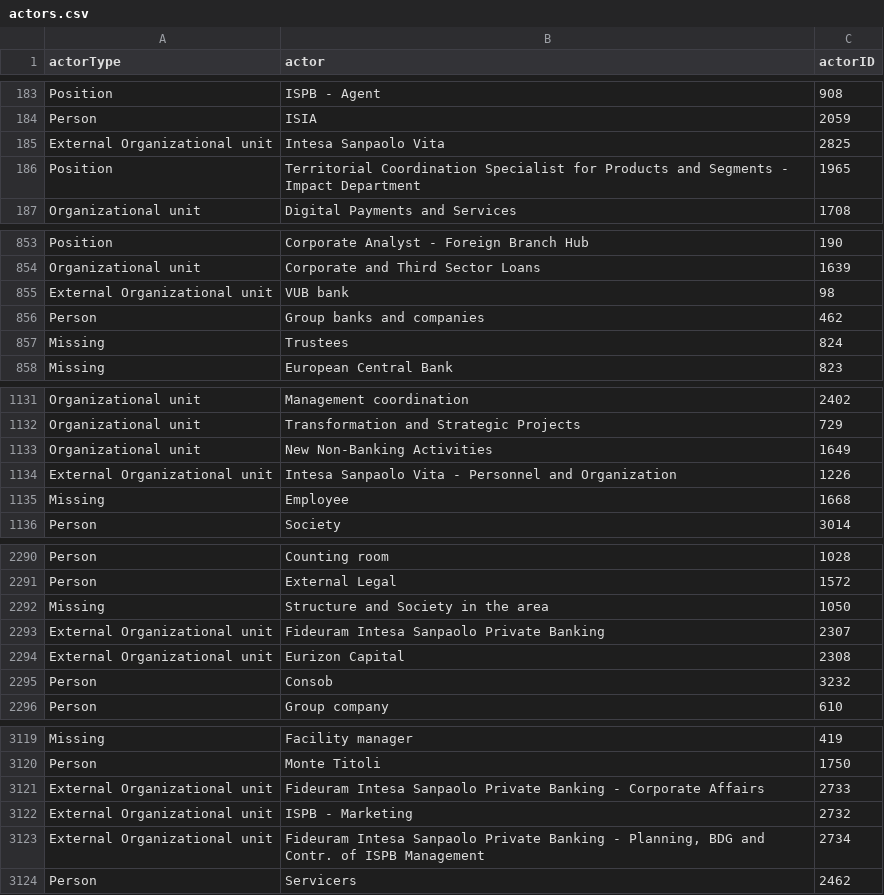
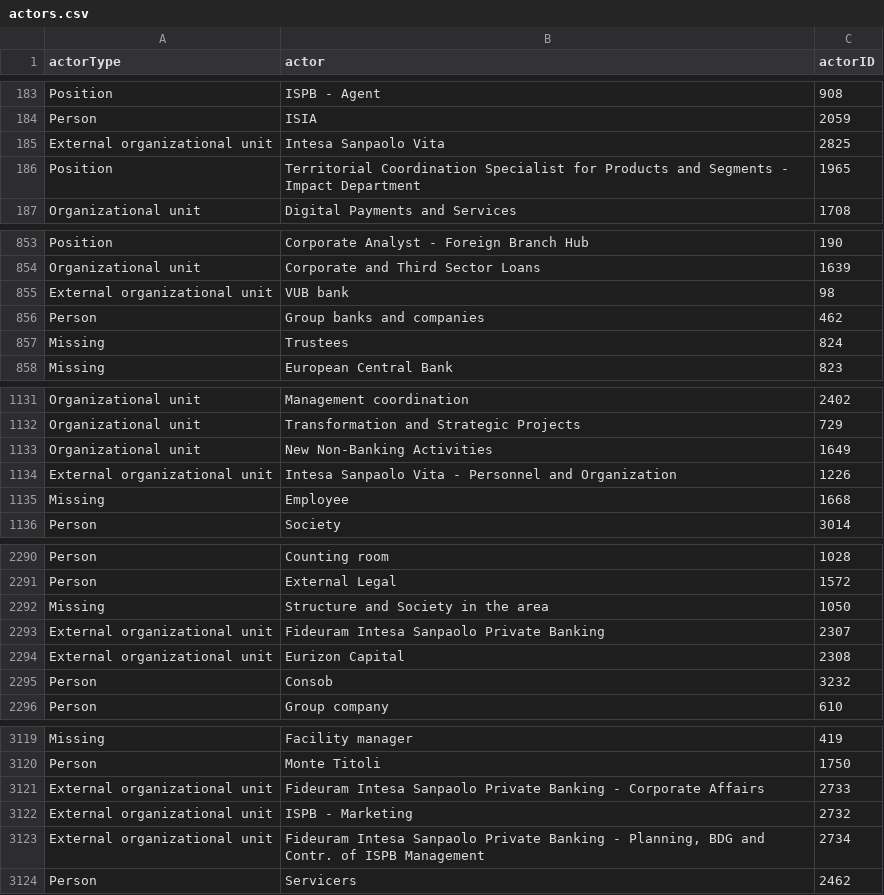
Before and after one commit to tanisharajgor/intesa-financial-processes, a CSV file: src/data/processed/relational/actors.csv, drawn as a sheet; only a part is shown, gaps mark what is left out; the diff covers the shown part only.

Commit message:
data updates

```diff
--- a/src/data/processed/relational/actors.csv
+++ b/src/data/processed/relational/actors.csv
@@ -184,3 +184,3 @@ Position,ISPB - Agent,908
 Person,ISIA,2059
-External Organizational unit,Intesa Sanpaolo Vita,2825
+External organizational unit,Intesa Sanpaolo Vita,2825
 Position,Territorial Coordination Specialist for Products and Segments - Impact Department,1965
@@ -854,3 +854,3 @@ Position,Corporate Analyst - Foreign Branch Hub,190
 Organizational unit,Corporate and Third Sector Loans,1639
-External Organizational unit,VUB bank,98
+External organizational unit,VUB bank,98
 Person,Group banks and companies,462
@@ -1133,3 +1133,3 @@ Organizational unit,Transformation and Strategic Projects,729
 Organizational unit,New Non-Banking Activities,1649
-External Organizational unit,Intesa Sanpaolo Vita - Personnel and Organization,1226
+External organizational unit,Intesa Sanpaolo Vita - Personnel and Organization,1226
 Missing,Employee,1668
@@ -2292,4 +2292,4 @@ Person,External Legal,1572
 Missing,Structure and Society in the area,1050
-External Organizational unit,Fideuram Intesa Sanpaolo Private Banking,2307
-External Organizational unit,Eurizon Capital,2308
+External organizational unit,Fideuram Intesa Sanpaolo Private Banking,2307
+External organizational unit,Eurizon Capital,2308
 Person,Consob,3232
@@ -3120,5 +3120,5 @@ Missing,Facility manager,419
 Person,Monte Titoli,1750
-External Organizational unit,Fideuram Intesa Sanpaolo Private Banking - Corporate Affairs,2733
-External Organizational unit,ISPB - Marketing,2732
-External Organizational unit,"Fideuram Intesa Sanpaolo Private Banking - Planning, BDG and Contr. of ISPB Management",2734
+External organizational unit,Fideuram Intesa Sanpaolo Private Banking - Corporate Affairs,2733
+External organizational unit,ISPB - Marketing,2732
+External organizational unit,"Fideuram Intesa Sanpaolo Private Banking - Planning, BDG and Contr. of ISPB Management",2734
 Person,Servicers,2462
```
Also changed, not shown: 17 edited cells elsewhere in this file, 3 other files.
